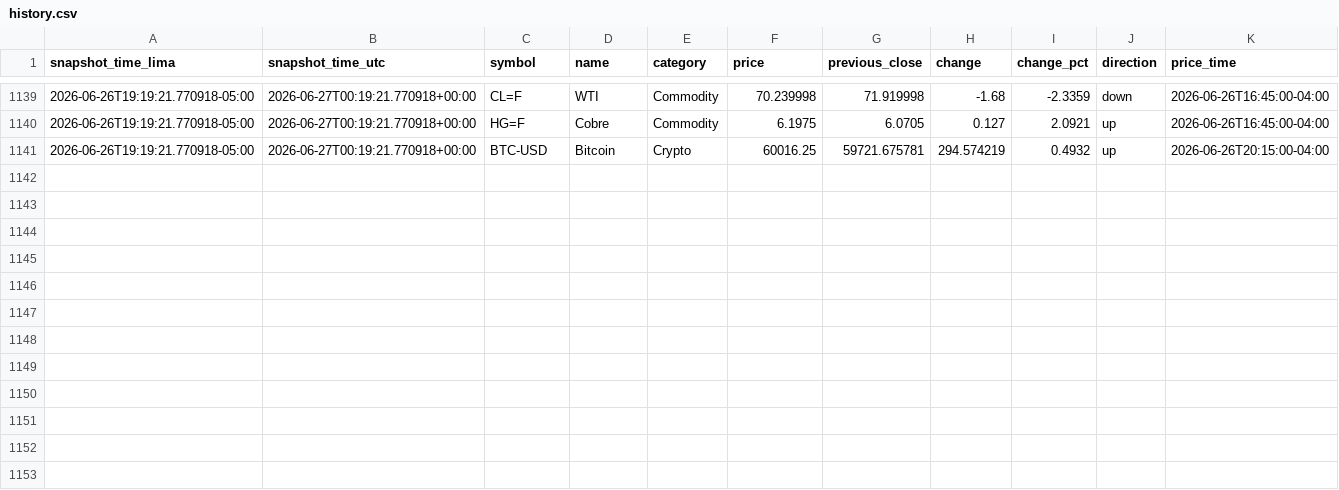
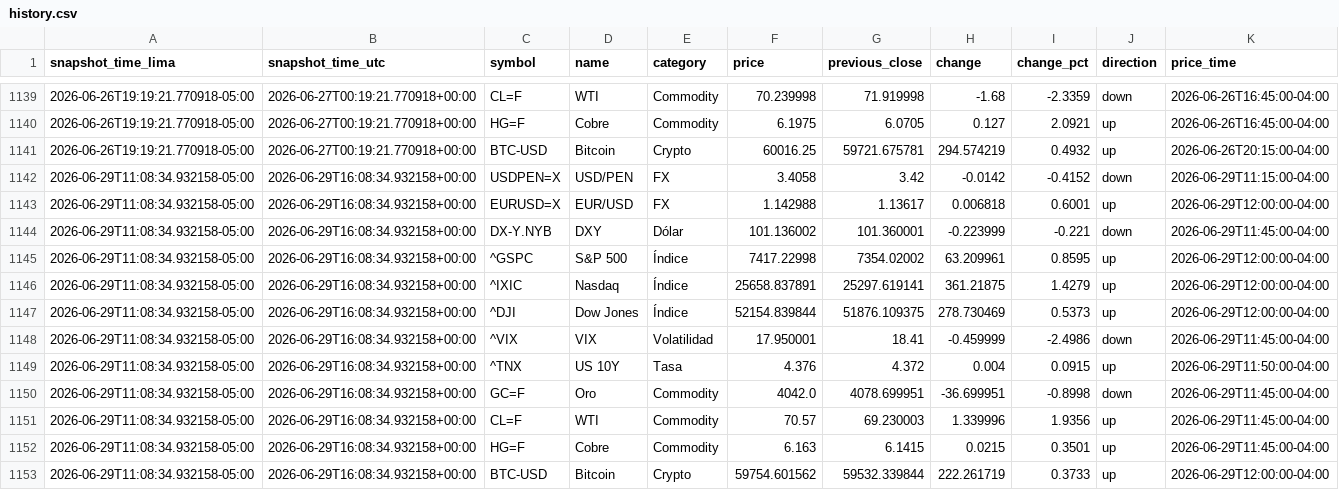
Before and after one commit to Walterchb/sbs-tc-contable, a CSV file: data/yfinance/history.csv, drawn as a sheet; only a part is shown, gaps mark what is left out; the diff names each change by its address in the sheet, - before the commit and + after, or states it on an @@ line.

```diff
--- a/data/yfinance/history.csv
+++ b/data/yfinance/history.csv
+row 1142: 2026-06-29T11:08:34.932158-05:00 | 2026-06-29T16:08:34.932158+00:00 | USDPEN=X | USD/PEN | FX | 3.4058 | 3.42 | -0.0142 | -0.4152 | down | 2026-06-29T11:15:00-04:00
+row 1143: 2026-06-29T11:08:34.932158-05:00 | 2026-06-29T16:08:34.932158+00:00 | EURUSD=X | EUR/USD | FX | 1.142988 | 1.13617 | 0.006818 | 0.6001 | up | 2026-06-29T12:00:00-04:00
+row 1144: 2026-06-29T11:08:34.932158-05:00 | 2026-06-29T16:08:34.932158+00:00 | DX-Y.NYB | DXY | Dólar | 101.136002 | 101.360001 | -0.223999 | -0.221 | down | 2026-06-29T11:45:00-04:00
+row 1145: 2026-06-29T11:08:34.932158-05:00 | 2026-06-29T16:08:34.932158+00:00 | ^GSPC | S&P 500 | Índice | 7417.22998 | 7354.02002 | 63.209961 | 0.8595 | up | 2026-06-29T12:00:00-04:00
+row 1146: 2026-06-29T11:08:34.932158-05:00 | 2026-06-29T16:08:34.932158+00:00 | ^IXIC | Nasdaq | Índice | 25658.837891 | 25297.619141 | 361.21875 | 1.4279 | up | 2026-06-29T12:00:00-04:00
+row 1147: 2026-06-29T11:08:34.932158-05:00 | 2026-06-29T16:08:34.932158+00:00 | ^DJI | Dow Jones | Índice | 52154.839844 | 51876.109375 | 278.730469 | 0.5373 | up | 2026-06-29T12:00:00-04:00
+row 1148: 2026-06-29T11:08:34.932158-05:00 | 2026-06-29T16:08:34.932158+00:00 | ^VIX | VIX | Volatilidad | 17.950001 | 18.41 | -0.459999 | -2.4986 | down | 2026-06-29T11:45:00-04:00
+row 1149: 2026-06-29T11:08:34.932158-05:00 | 2026-06-29T16:08:34.932158+00:00 | ^TNX | US 10Y | Tasa | 4.376 | 4.372 | 0.004 | 0.0915 | up | 2026-06-29T11:50:00-04:00
+row 1150: 2026-06-29T11:08:34.932158-05:00 | 2026-06-29T16:08:34.932158+00:00 | GC=F | Oro | Commodity | 4042.0 | 4078.699951 | -36.699951 | -0.8998 | down | 2026-06-29T11:45:00-04:00
+row 1151: 2026-06-29T11:08:34.932158-05:00 | 2026-06-29T16:08:34.932158+00:00 | CL=F | WTI | Commodity | 70.57 | 69.230003 | 1.339996 | 1.9356 | up | 2026-06-29T11:45:00-04:00
+row 1152: 2026-06-29T11:08:34.932158-05:00 | 2026-06-29T16:08:34.932158+00:00 | HG=F | Cobre | Commodity | 6.163 | 6.1415 | 0.0215 | 0.3501 | up | 2026-06-29T11:45:00-04:00
+row 1153: 2026-06-29T11:08:34.932158-05:00 | 2026-06-29T16:08:34.932158+00:00 | BTC-USD | Bitcoin | Crypto | 59754.601562 | 59532.339844 | 222.261719 | 0.3733 | up | 2026-06-29T12:00:00-04:00
```
Also changed, not shown: 1 other file.
